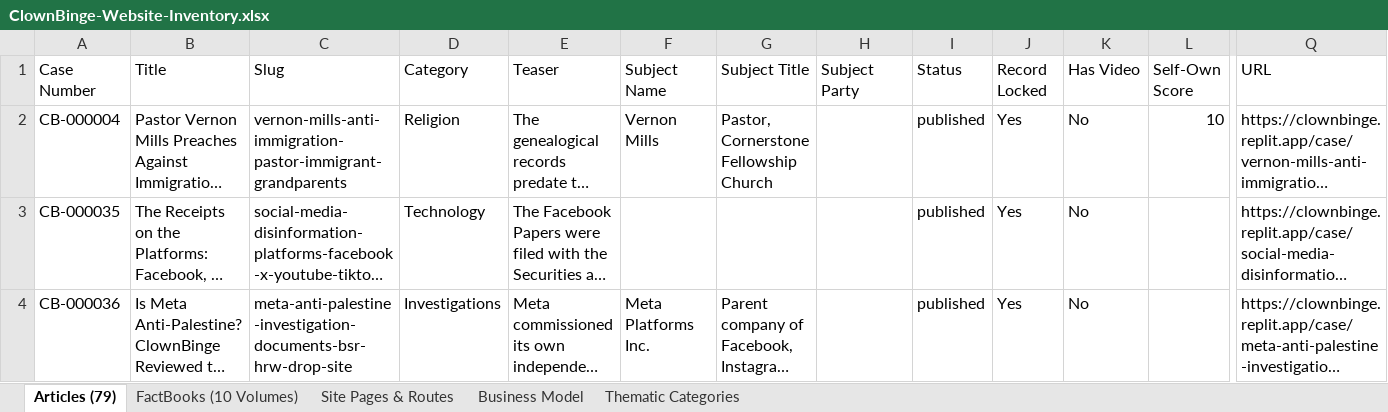
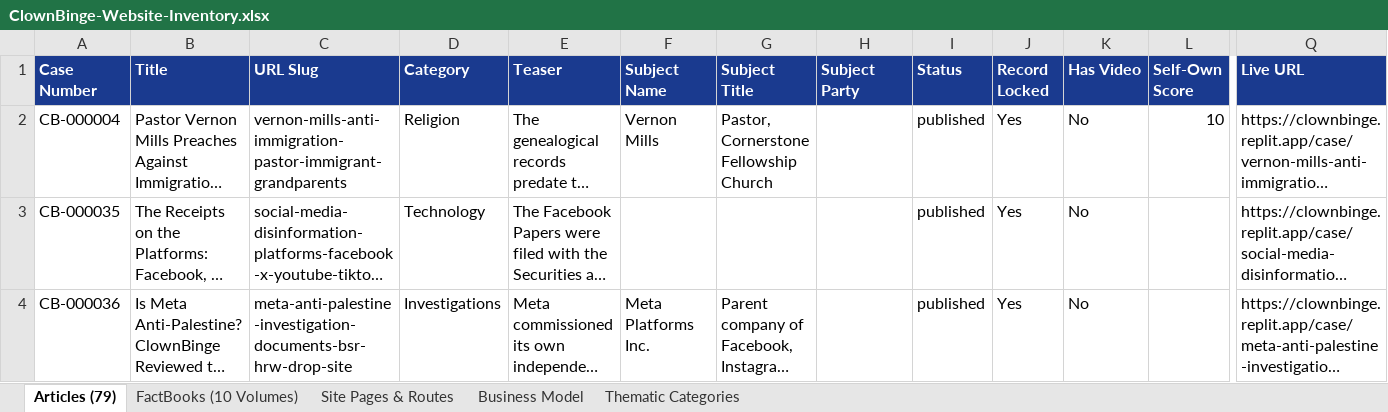
Before and after one commit to metricadia/ClownBinge, an Excel workbook: ClownBinge-Website-Inventory.xlsx, sheet Articles (79), drawn as a sheet; only a part is shown, gaps mark what is left out; long unchanged cells end in …; values as stored, in another font and other column widths than the file's, no borders; the diff covers the shown part only; the diff names each change by its address in the sheet, - before the commit and + after, or states it on an @@ line.

```diff
--- a/ClownBinge-Website-Inventory.xlsx (sheet Articles (79))
+++ b/ClownBinge-Website-Inventory.xlsx (sheet Articles (79))
@@ A1:Q1 fill: none → #1A3A8F, bold: off → on, text colour: black → #FFFFFF @@
-C1: Slug
+C1: URL Slug
-Q1: URL
+Q1: Live URL
```
Also changed, not shown: cell formats elsewhere in this sheet, sheet Business Model, sheet Site Pages & Routes, sheet FactBooks (10 Volumes), sheet Thematic Categories.
